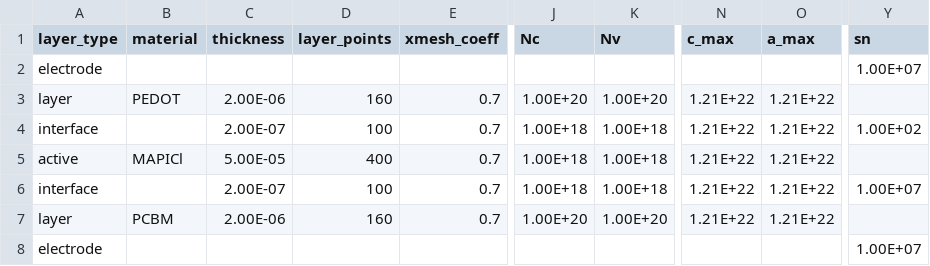
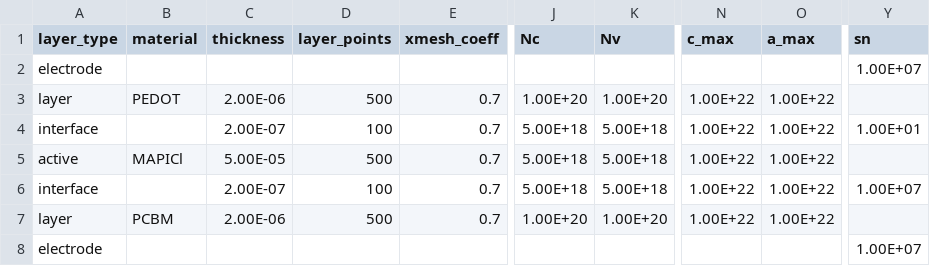
Before and after one commit to lucy-hart/Driftfusion, a CSV file: Input_files/EnergyOffsetSweepParameters.csv, drawn as a sheet; only a part is shown, gaps mark what is left out; the diff names each change by its address in the sheet, - before the commit and + after, or states it on an @@ line.

```diff
--- a/Input_files/EnergyOffsetSweepParameters.csv
+++ b/Input_files/EnergyOffsetSweepParameters.csv
-D3 (layer_points): 160
+D3 (layer_points): 500
-N3:N7 (c_max): 1.21E+22
+N3:N7 (c_max): 1.00E+22
-O3:O7 (a_max): 1.21E+22
+O3:O7 (a_max): 1.00E+22
-J4:J6 (Nc): 1.00E+18
+J4:J6 (Nc): 5.00E+18
-K4:K6 (Nv): 1.00E+18
+K4:K6 (Nv): 5.00E+18
-Y4 (sn): 1.00E+02
+Y4 (sn): 1.00E+01
-D5 (layer_points): 400
+D5 (layer_points): 500
-D7 (layer_points): 160
+D7 (layer_points): 500
```
Also changed, not shown: 3 other files.
